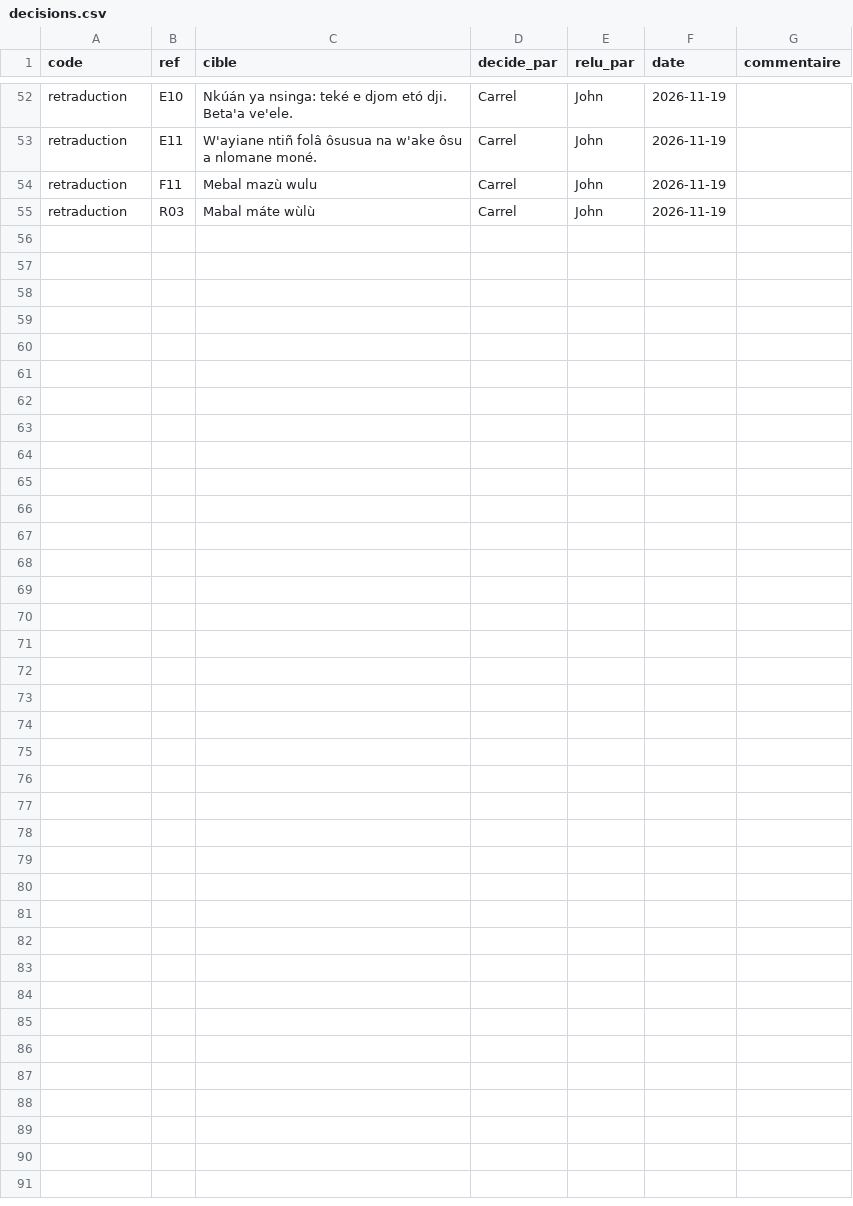
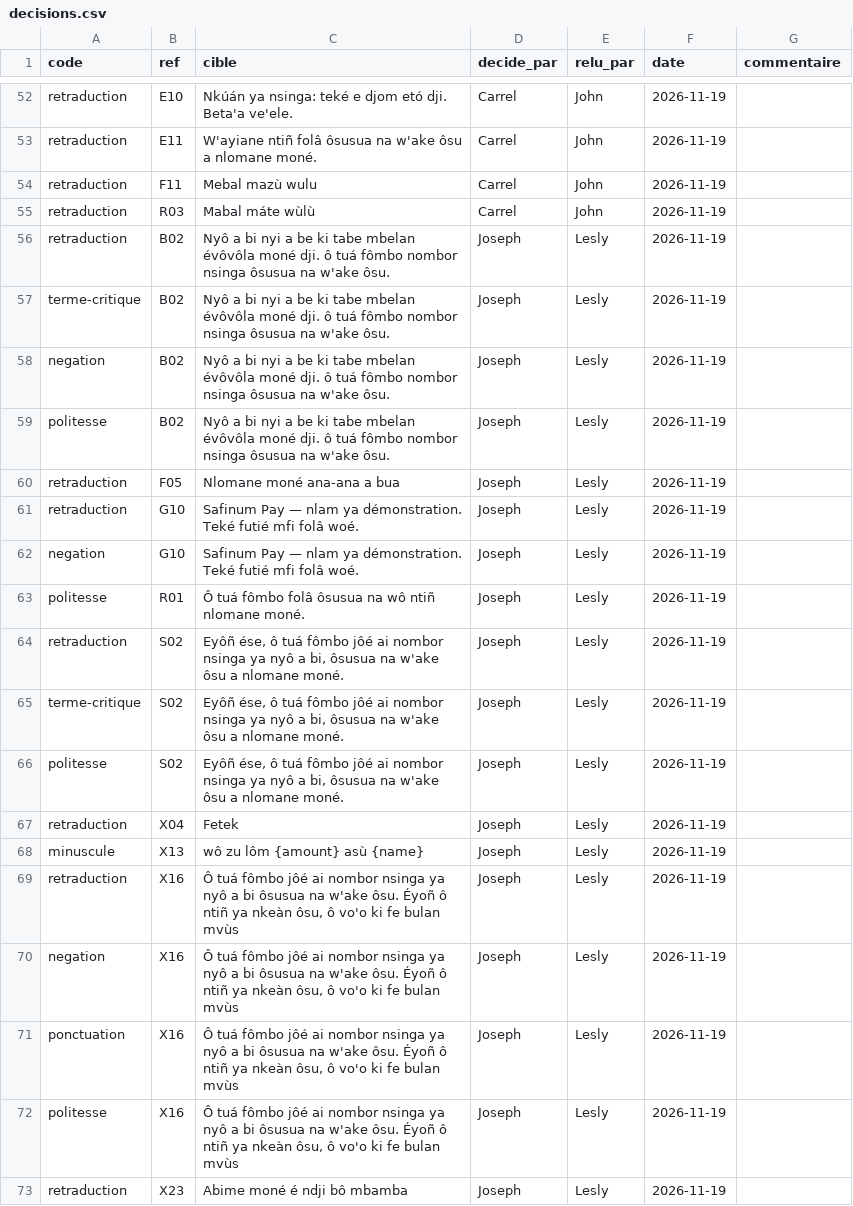
Before and after one commit to georgesmfee4/mayem, a CSV file: packs/bum/decisions.csv, drawn as a sheet; only a part is shown, gaps mark what is left out.

Commit message:
feat(bum): 9 phrases gardees par Joseph et Lesly apres retraduction, plus aucune question ouverte sur les phrases

```diff
--- a/packs/bum/decisions.csv
+++ b/packs/bum/decisions.csv
@@ -55 +55,19 @@ retraduction,F11,Mebal mazù wulu,Carrel,John,2026-11-19,
 retraduction,R03,Mabal máte wùlù,Carrel,John,2026-11-19,
+retraduction,B02,Nyô a bi nyi a be ki tabe mbelan évôvôla moné dji. ô tuá fômbo nombor nsinga ôsusua na w'ake ôsu.,Joseph,Lesly,2026-11-19,
+terme-critique,B02,Nyô a bi nyi a be ki tabe mbelan évôvôla moné dji. ô tuá fômbo nombor nsinga ôsusua na w'ake ôsu.,Joseph,Lesly,2026-11-19,
+negation,B02,Nyô a bi nyi a be ki tabe mbelan évôvôla moné dji. ô tuá fômbo nombor nsinga ôsusua na w'ake ôsu.,Joseph,Lesly,2026-11-19,
+politesse,B02,Nyô a bi nyi a be ki tabe mbelan évôvôla moné dji. ô tuá fômbo nombor nsinga ôsusua na w'ake ôsu.,Joseph,Lesly,2026-11-19,
+retraduction,F05,Nlomane moné ana-ana a bua,Joseph,Lesly,2026-11-19,
+retraduction,G10,Safinum Pay — nlam ya démonstration. Teké futié mfi folâ woé.,Joseph,Lesly,2026-11-19,
+negation,G10,Safinum Pay — nlam ya démonstration. Teké futié mfi folâ woé.,Joseph,Lesly,2026-11-19,
+politesse,R01,Ô tuá fômbo folâ ôsusua na wô ntiñ nlomane moné.,Joseph,Lesly,2026-11-19,
+retraduction,S02,"Eyôñ ése, ô tuá fômbo jôé ai nombor nsinga ya nyô a bi, ôsusua na w'ake ôsu a nlomane moné.",Joseph,Lesly,2026-11-19,
+terme-critique,S02,"Eyôñ ése, ô tuá fômbo jôé ai nombor nsinga ya nyô a bi, ôsusua na w'ake ôsu a nlomane moné.",Joseph,Lesly,2026-11-19,
+politesse,S02,"Eyôñ ése, ô tuá fômbo jôé ai nombor nsinga ya nyô a bi, ôsusua na w'ake ôsu a nlomane moné.",Joseph,Lesly,2026-11-19,
+retraduction,X04,Fetek,Joseph,Lesly,2026-11-19,
+minuscule,X13,wô zu lôm {amount} asù {name},Joseph,Lesly,2026-11-19,
+retraduction,X16,"Ô tuá fômbo jôé ai nombor nsinga ya nyô a bi ôsusua na w'ake ôsu. Éyoñ ô ntiñ ya nkeàn ôsu, ô vo'o ki fe bulan mvùs",Joseph,Lesly,2026-11-19,
+negation,X16,"Ô tuá fômbo jôé ai nombor nsinga ya nyô a bi ôsusua na w'ake ôsu. Éyoñ ô ntiñ ya nkeàn ôsu, ô vo'o ki fe bulan mvùs",Joseph,Lesly,2026-11-19,
+ponctuation,X16,"Ô tuá fômbo jôé ai nombor nsinga ya nyô a bi ôsusua na w'ake ôsu. Éyoñ ô ntiñ ya nkeàn ôsu, ô vo'o ki fe bulan mvùs",Joseph,Lesly,2026-11-19,
+politesse,X16,"Ô tuá fômbo jôé ai nombor nsinga ya nyô a bi ôsusua na w'ake ôsu. Éyoñ ô ntiñ ya nkeàn ôsu, ô vo'o ki fe bulan mvùs",Joseph,Lesly,2026-11-19,
+retraduction,X23,Abime moné é ndji bô mbamba,Joseph,Lesly,2026-11-19,
```
